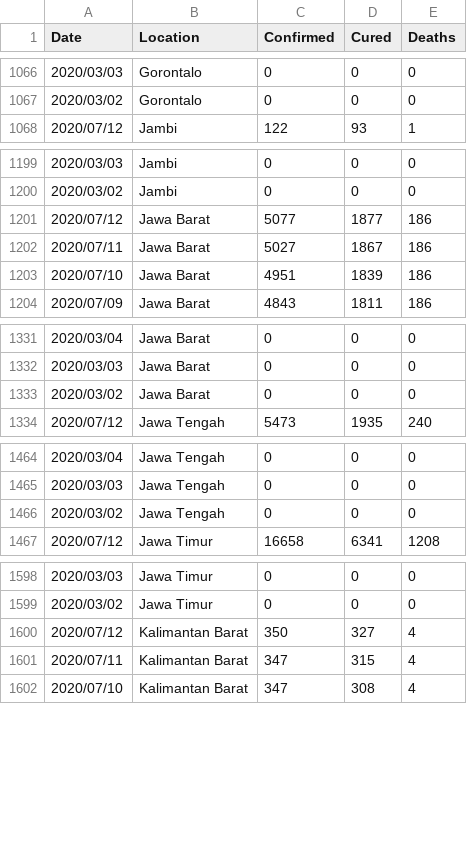
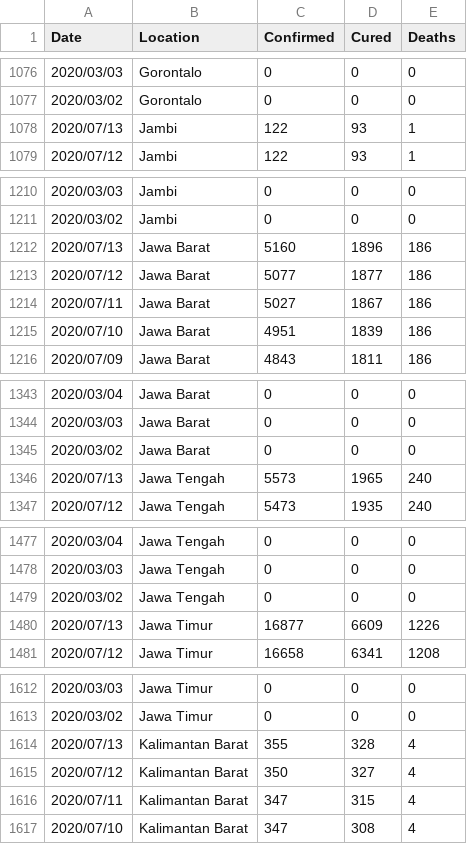
Before and after one commit to erlange/INACOVID, a CSV file: data/csv/basic.csv, drawn as a sheet; only a part is shown, gaps mark what is left out; the diff covers the shown part only.

```diff
--- a/data/csv/basic.csv
+++ b/data/csv/basic.csv
@@ -1067,2 +1077,3 @@
 "2020/03/02","Gorontalo",0,0,0
+"2020/07/13","Jambi",122,93,1
 "2020/07/12","Jambi",122,93,1
@@ -1200,2 +1211,3 @@
 "2020/03/02","Jambi",0,0,0
+"2020/07/13","Jawa Barat",5160,1896,186
 "2020/07/12","Jawa Barat",5077,1877,186
@@ -1333,2 +1345,3 @@
 "2020/03/02","Jawa Barat",0,0,0
+"2020/07/13","Jawa Tengah",5573,1965,240
 "2020/07/12","Jawa Tengah",5473,1935,240
@@ -1466,2 +1479,3 @@
 "2020/03/02","Jawa Tengah",0,0,0
+"2020/07/13","Jawa Timur",16877,6609,1226
 "2020/07/12","Jawa Timur",16658,6341,1208
@@ -1599,2 +1613,3 @@
 "2020/03/02","Jawa Timur",0,0,0
+"2020/07/13","Kalimantan Barat",355,328,4
 "2020/07/12","Kalimantan Barat",350,327,4
```
Also changed, not shown: 13 added rows and 18 removed rows elsewhere in this file, data/csv/basic.ext.csv, data/csv/cat.prov.csv, 7 other files.
